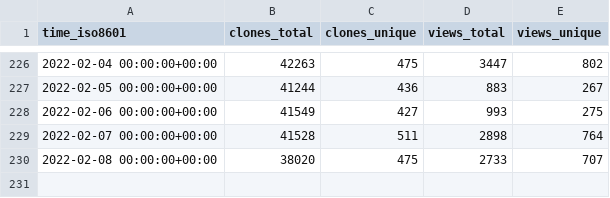
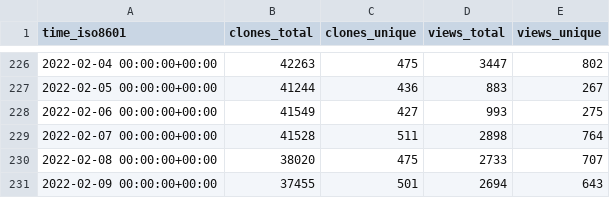
Before and after one commit to fluxcd/community, a CSV file: fluxcd/flux2/ghrs-data/views_clones_aggregate.csv, drawn as a sheet; only a part is shown, gaps mark what is left out; the diff names each change by its address in the sheet, - before the commit and + after, or states it on an @@ line.

```diff
--- a/fluxcd/flux2/ghrs-data/views_clones_aggregate.csv
+++ b/fluxcd/flux2/ghrs-data/views_clones_aggregate.csv
+row 231: 2022-02-09 00:00:00+00:00 | 37455 | 501 | 2694 | 643
```
Also changed, not shown: 1 other file.
